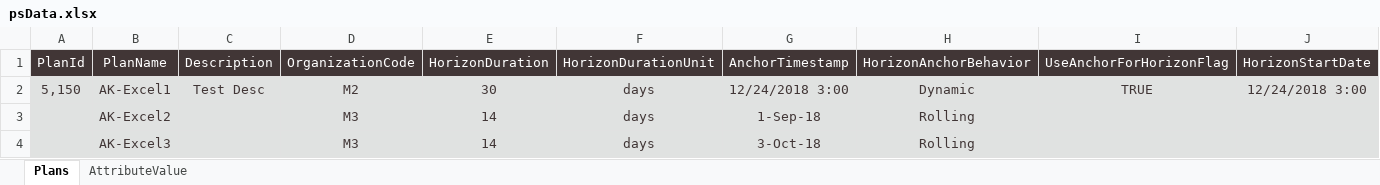
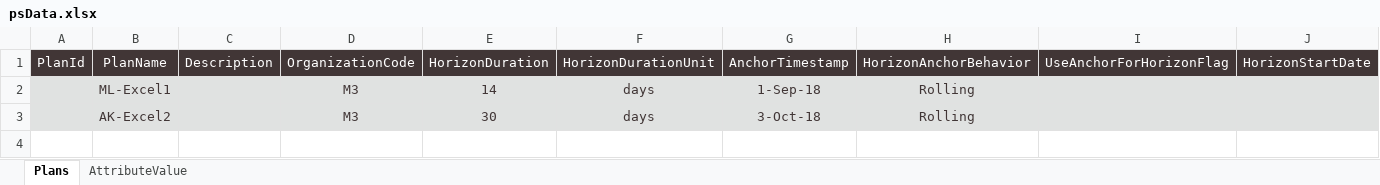
Before and after one commit to apkinto/psRESTSnippets, an Excel workbook: psData.xlsx, sheet Plans, drawn as a sheet; only a part is shown; values as stored, in another font and other column widths than the file's, no borders; charts and pictures not drawn; removed rows and columns are numbered as before the commit, all else as after; rows hold the shown columns only; the diff names each change by its address in the sheet, - before the commit and + after, or states it on an @@ line.

```diff
--- a/psData.xlsx (sheet Plans)
+++ b/psData.xlsx (sheet Plans)
-row 2: 5,150 | AK-Excel1 | Test Desc | M2 | 30 | days | 12/24/2018 3:00 | Dynamic | TRUE | 12/24/2018 3:00
-B2: AK-Excel2
+B2: ML-Excel1
-B3: AK-Excel3
+B3: AK-Excel2
-E3: 14
+E3: 30
```
Also changed, not shown: sheet AttributeValue, charts or pictures, 4 other files.
